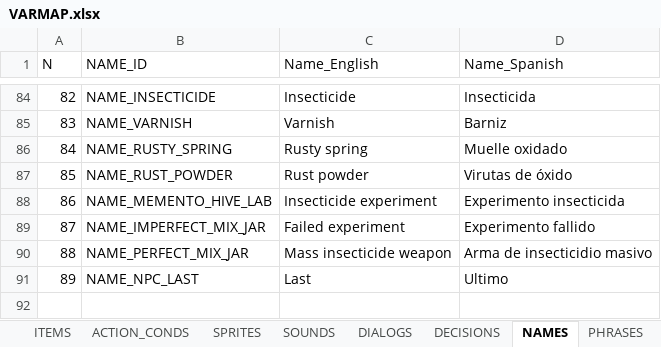
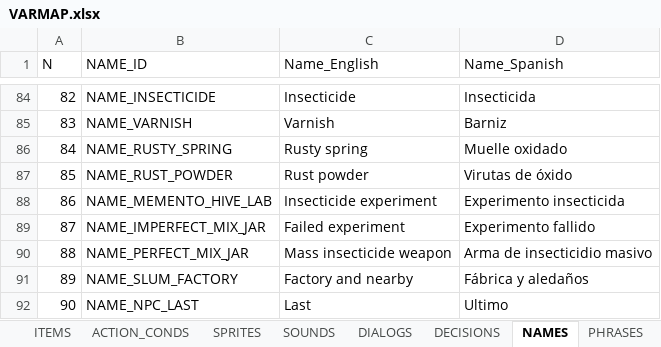
Before and after one commit to ivor4/Goblins3_AnotherQuest, an Excel workbook: VARMAP_Generator/VARMAP.xlsx, sheet NAMES, drawn as a sheet; only a part is shown, gaps mark what is left out; values as stored, in another font and other column widths than the file's, no borders; charts and pictures and table styles not drawn; addresses are those after the commit; the diff names each change by its address in the sheet, - before the commit and + after, or states it on an @@ line.

Commit message:
Adding Slum scene

```diff
--- a/VARMAP_Generator/VARMAP.xlsx (sheet NAMES)
+++ b/VARMAP_Generator/VARMAP.xlsx (sheet NAMES)
+row 91: 89 | NAME_SLUM_FACTORY | Factory and nearby | Fábrica y aledaños
@@ column A (N) renumbered from row 92 down @@
```
Also changed, not shown: sheet ITEMS, sheet ROOMS, 22 other files.
